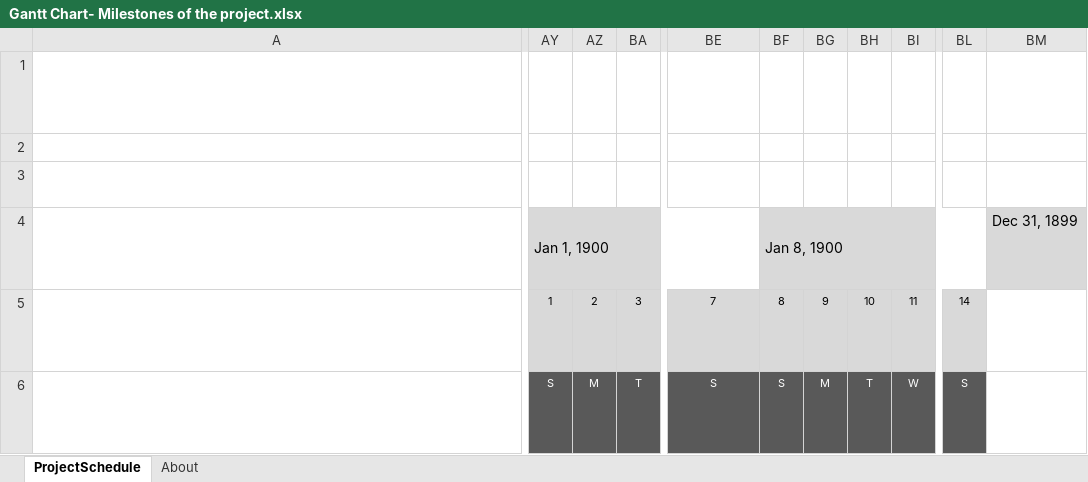
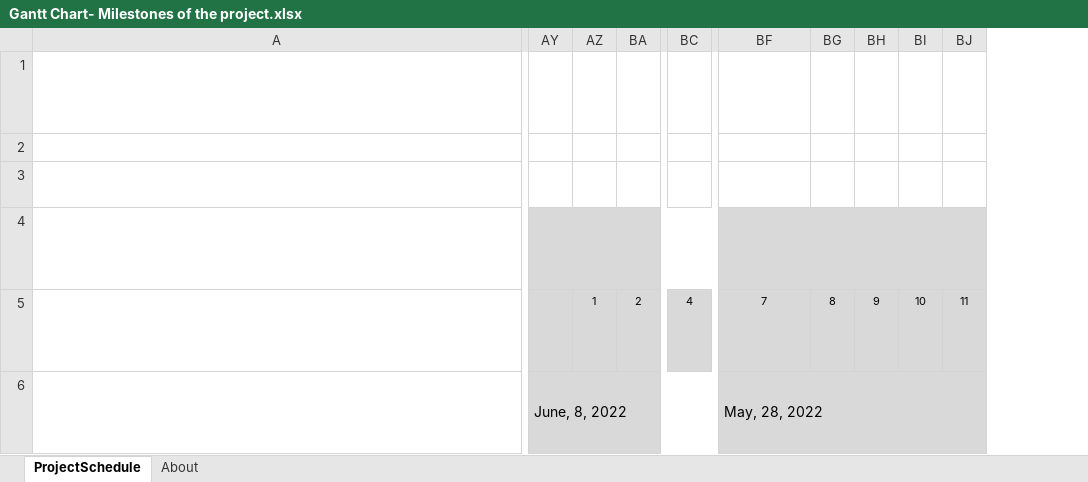
Before and after one commit to ericktan159/TQM_Project, an Excel workbook: Gantt Chart- Milestones of the project.xlsx, sheet ProjectSchedule, drawn as a sheet; only a part is shown, gaps mark what is left out; long unchanged cells end in …; values as stored, in another font and other column widths than the file's, no borders; conditional formats not drawn; removed rows and columns are numbered as before the commit, all else as after; the diff covers the shown part only; the diff names each change by its address in the sheet, - before the commit and + after, or states it on an @@ line.

Commit message:
Updated Kitts Progression

```diff
--- a/Gantt Chart- Milestones of the project.xlsx (sheet ProjectSchedule)
+++ b/Gantt Chart- Milestones of the project.xlsx (sheet ProjectSchedule)
-column AY, rows 4-6: Jan 1, 1900 | 1 | S
+column AY, row 6: June, 8, 2022
+column BC, row 5: 4
-column BF, rows 4-6: Jan 8, 1900 | 8 | S
+column BJ, row 5: 11
-column BL, rows 5-6: 14 | S
-column BM, row 4: Dec 31, 1899
+BF4:BL4 merged
-AZ5: 2
+AZ5: 1
-BA5: 3
+BA5: 2
-BG5: 9
+BG5: 8
-BH5: 10
+BH5: 9
-BI5: 11
+BI5: 10
-AZ6: M
+AZ6: (empty)
-AZ6:BA6 fill: #595959
+AZ6:BA6 fill: #D9D9D9
-BA6: T
+BA6: (empty)
-BF6 fill: #595959
+BF6 fill: #D9D9D9
-BF6: S
+BF6: May, 28, 2022
@@ BF6 text colour: #FFFFFF → black, text size: larger, alignment: center → left @@
+BF6:BL6 merged
-BG6: M
+BG6: (empty)
-BG6:BI6 fill: #595959
+BG6:BI6 fill: #D9D9D9
-BH6: T
+BH6: (empty)
-BI6: W
+BI6: (empty)
```
Also changed, not shown: 1 added row, 1 removed row, 21 edited cells and cell formats elsewhere in this sheet, formulas that keep their value.
